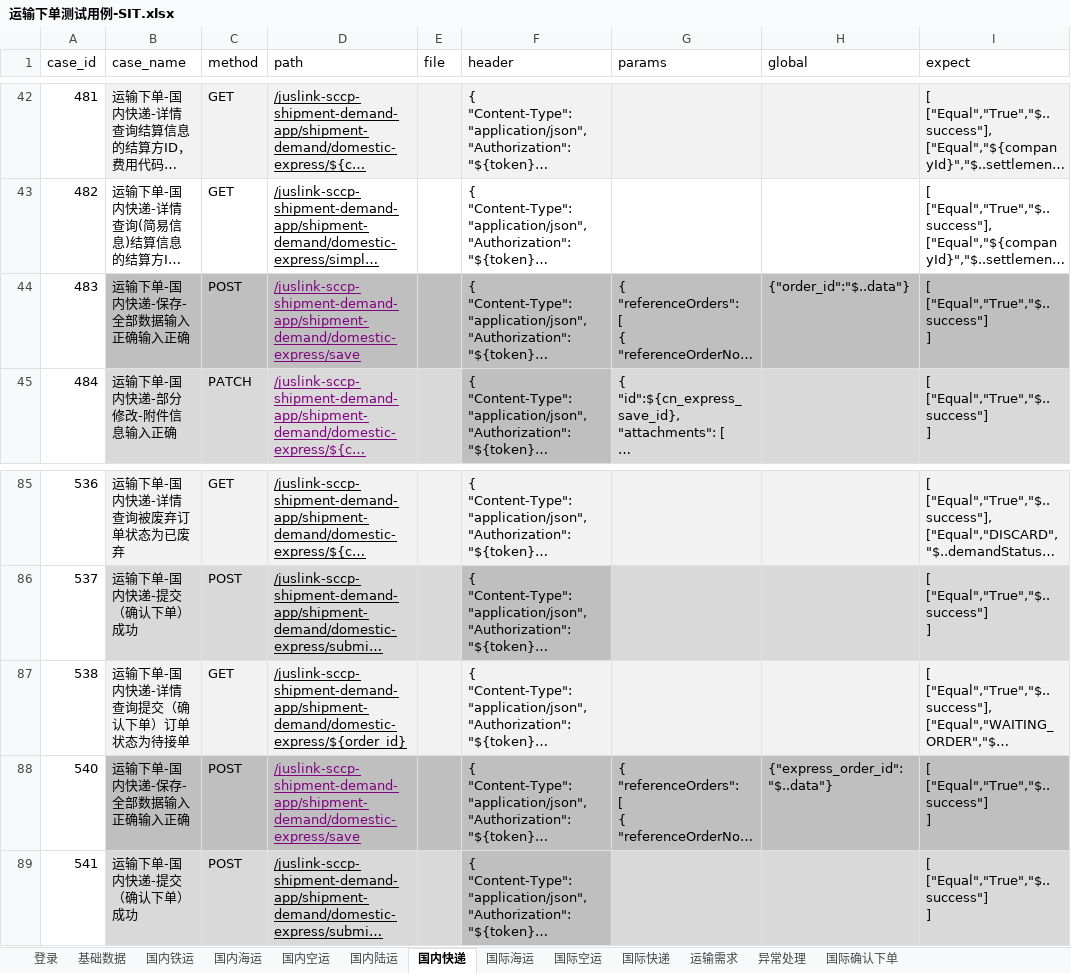
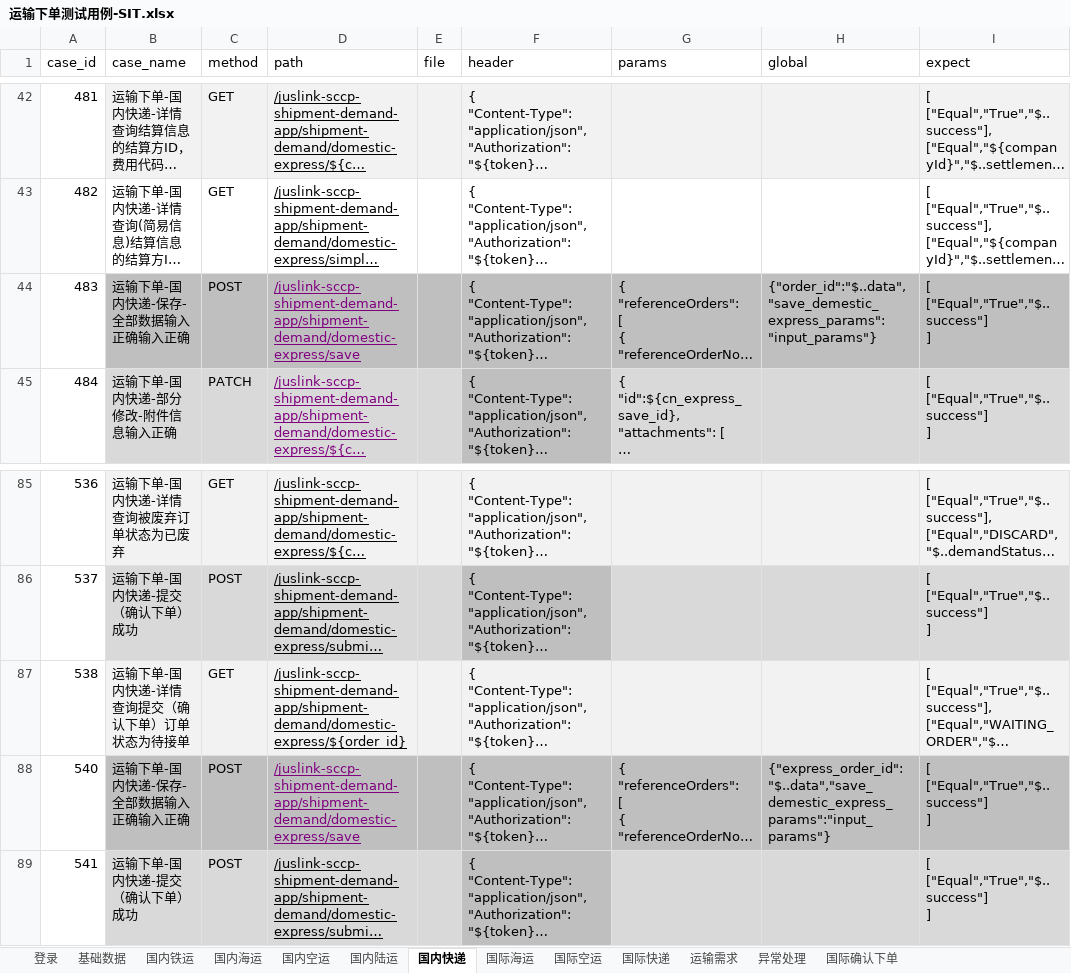
Before and after one commit to tan0833/dynamic_inventory_api, an Excel workbook: data/运输下单测试用例-SIT.xlsx, sheet 国内快递, drawn as a sheet; only a part is shown, gaps mark what is left out; long unchanged cells end in …; values as stored, in another font and other column widths than the file's, no borders; the diff names each change by its address in the sheet, - before the commit and + after, or states it on an @@ line.

```diff
--- a/data/运输下单测试用例-SIT.xlsx (sheet 国内快递)
+++ b/data/运输下单测试用例-SIT.xlsx (sheet 国内快递)
-H44 (global): {"order_id":"$..data"}
+H44 (global): {"order_id":"$..data","save_demestic_express_params":"input_params"}
-H88 (global): {"express_order_id":"$..data"}
+H88 (global): {"express_order_id":"$..data","save_demestic_express_params":"input_params"}
```
Also changed, not shown: sheet 国际快递, sheet 国内陆运, sheet 国际空运, sheet 国内铁运, sheet 国内海运, sheet 国际海运, 1 more sheet, 23 other files.
